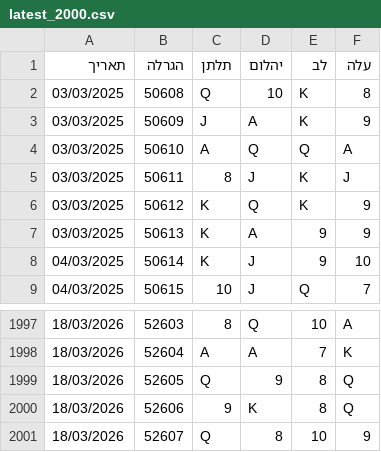
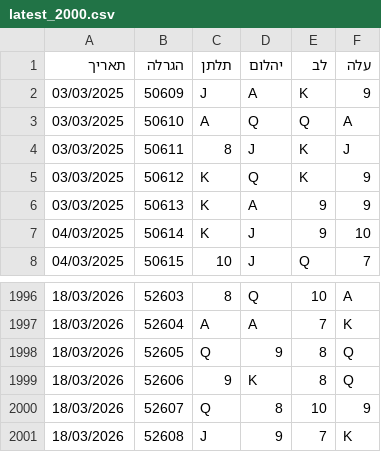
Before and after one commit to laly100/chance-feed, a CSV file: mini/latest_2000.csv, drawn as a sheet; only a part is shown, gaps mark what is left out.

```diff
--- a/mini/latest_2000.csv
+++ b/mini/latest_2000.csv
@@ -1,3 +1,2 @@
 תאריך,הגרלה,תלתן,יהלום,לב,עלה
-03/03/2025,50608,Q,10,K,8,
 03/03/2025,50609,J,A,K,9,
@@ -2001 +2000,2 @@
 18/03/2026,52607,Q,8,10,9,
+18/03/2026,52608,J,9,7,K,
```
Also changed, not shown: chance0.csv, mini/latest_1000.csv, 2 other files.
